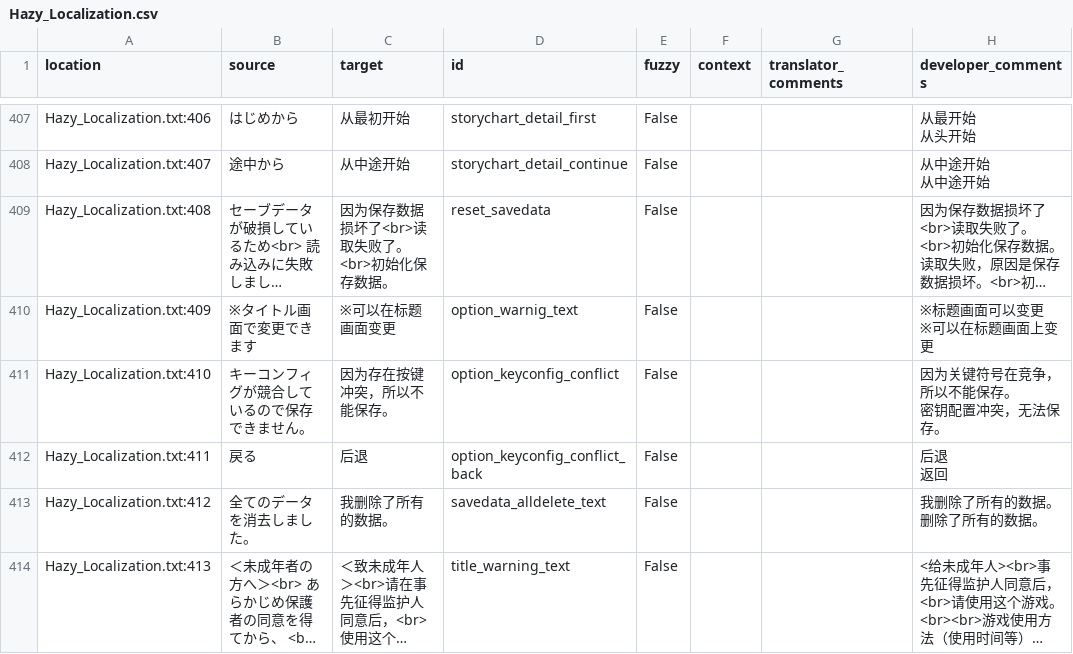
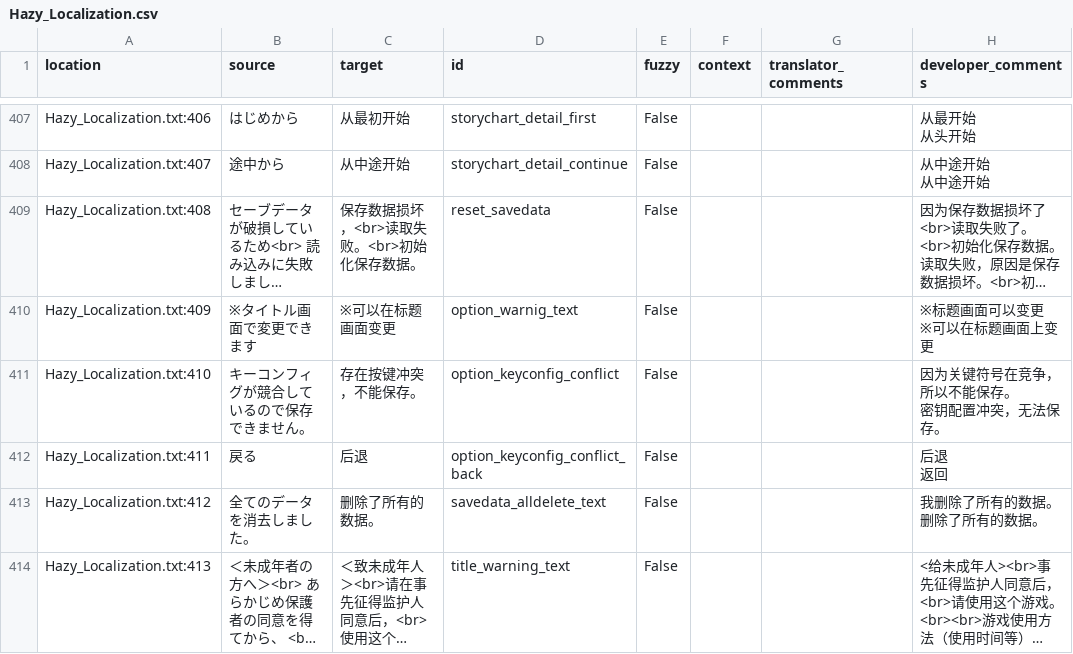
Before and after one commit to Qi-Busiyi-Hanhuazu/ParanormasightChsLocalization, a CSV file: zh_Hans/Hazy_Localization.csv, drawn as a sheet; only a part is shown, gaps mark what is left out; long unchanged cells end in …; the diff names each change by its address in the sheet, - before the commit and + after, or states it on an @@ line.

```diff
--- a/zh_Hans/Hazy_Localization.csv
+++ b/zh_Hans/Hazy_Localization.csv
-C409 (target): 因为保存数据损坏了<br>读取失败了。<br>初始化保存数据。
+C409 (target): 保存数据损坏，<br>读取失败。<br>初始化保存数据。
-C411 (target): 因为存在按键冲突，所以不能保存。
+C411 (target): 存在按键冲突，不能保存。
-C413 (target): 我删除了所有的数据。
+C413 (target): 删除了所有的数据。
```
Also changed, not shown: 1 other file.
